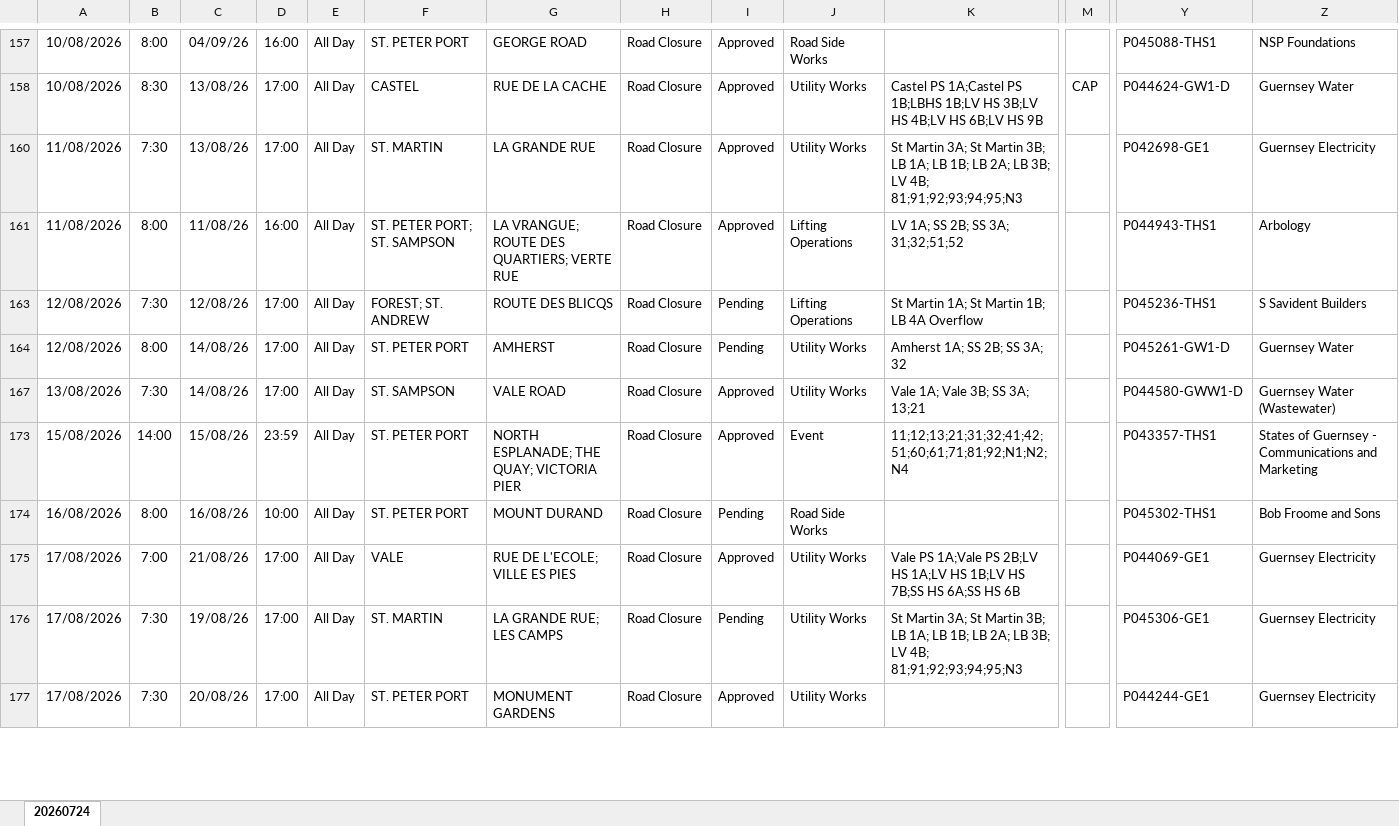
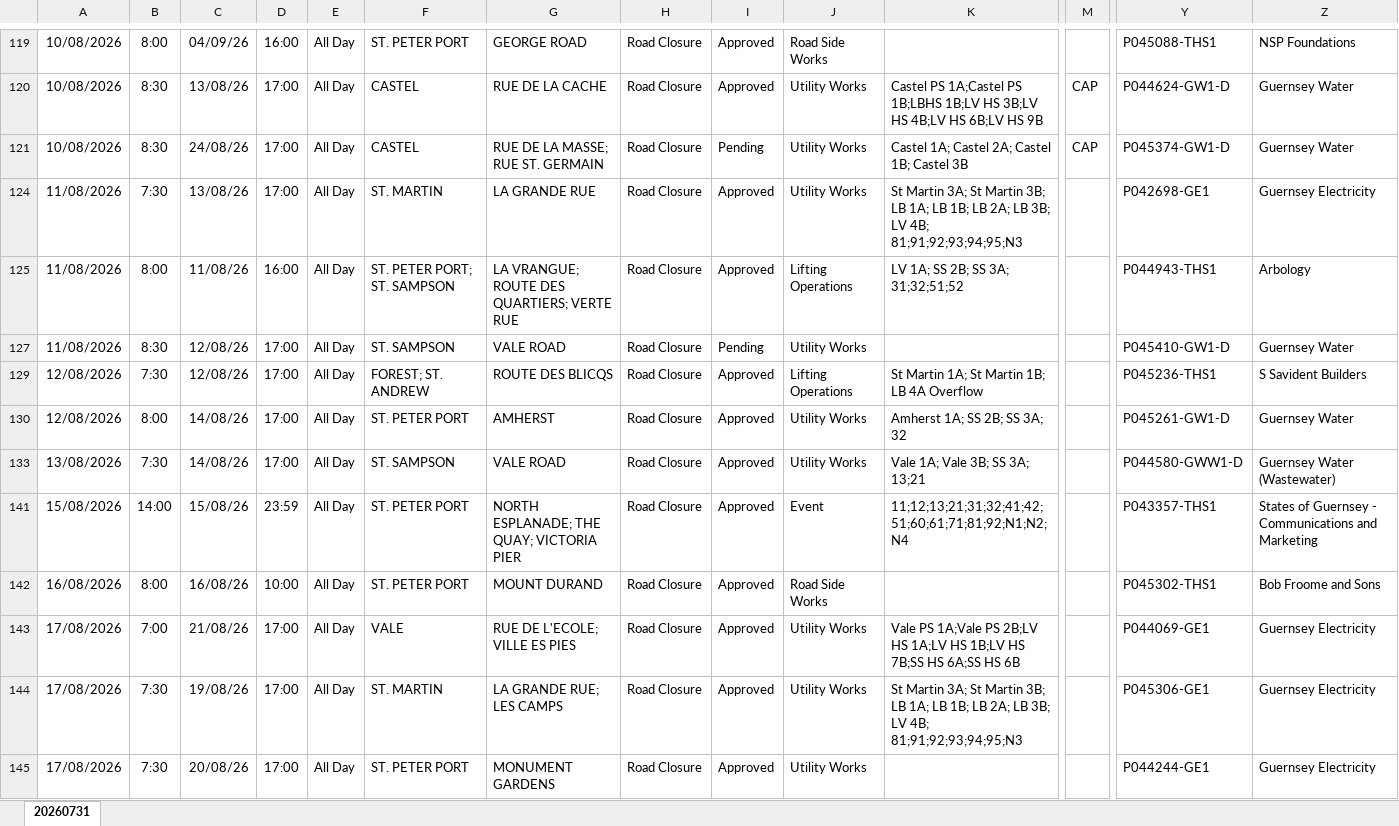
Before and after one commit to The-Quarry/guernsey-roadworks, an Excel workbook: latest.xlsx, sheet 20260731, drawn as a sheet; only a part is shown, gaps mark what is left out; values as stored, in another font and other column widths than the file's, no borders; addresses are those after the commit; rows hold the shown columns only; the diff covers the shown part only; the diff names each change by its address in the sheet, - before the commit and + after, or states it on an @@ line.

```diff
--- a/latest.xlsx (sheet 20260731)
+++ b/latest.xlsx (sheet 20260731)
-sheet tab: 20260724
+sheet tab: 20260731
+row 121: 10/08/2026 | 8:30 | 24/08/26 | 17:00 | All Day | CASTEL | RUE DE LA MASSE; RUE ST. GERMAIN | Road Closure | Pending | Utility Works | Castel 1A; Castel 2A; Castel 1B; Castel 3B | CAP | P045374-GW1-D | Guernsey Water
+row 127: 11/08/2026 | 8:30 | 12/08/26 | 17:00 | All Day | ST. SAMPSON | VALE ROAD | Road Closure | Pending | Utility Works |  |  | P045410-GW1-D | Guernsey Water
-I129:I130: Pending
+I129:I130: Approved
-I142: Pending
+I142: Approved
-I144: Pending
+I144: Approved
```
Also changed, not shown: 20 added rows, 21 removed rows and 41 edited cells elsewhere in this sheet, hidden cells.
